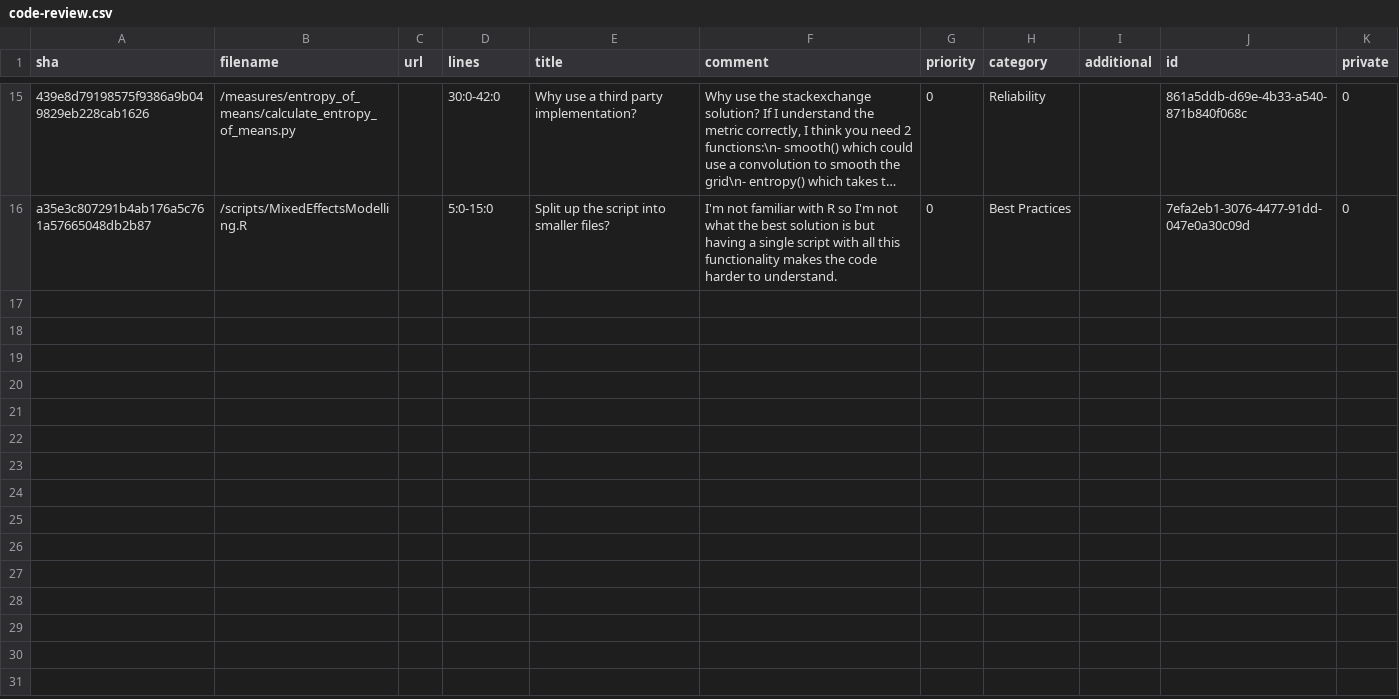
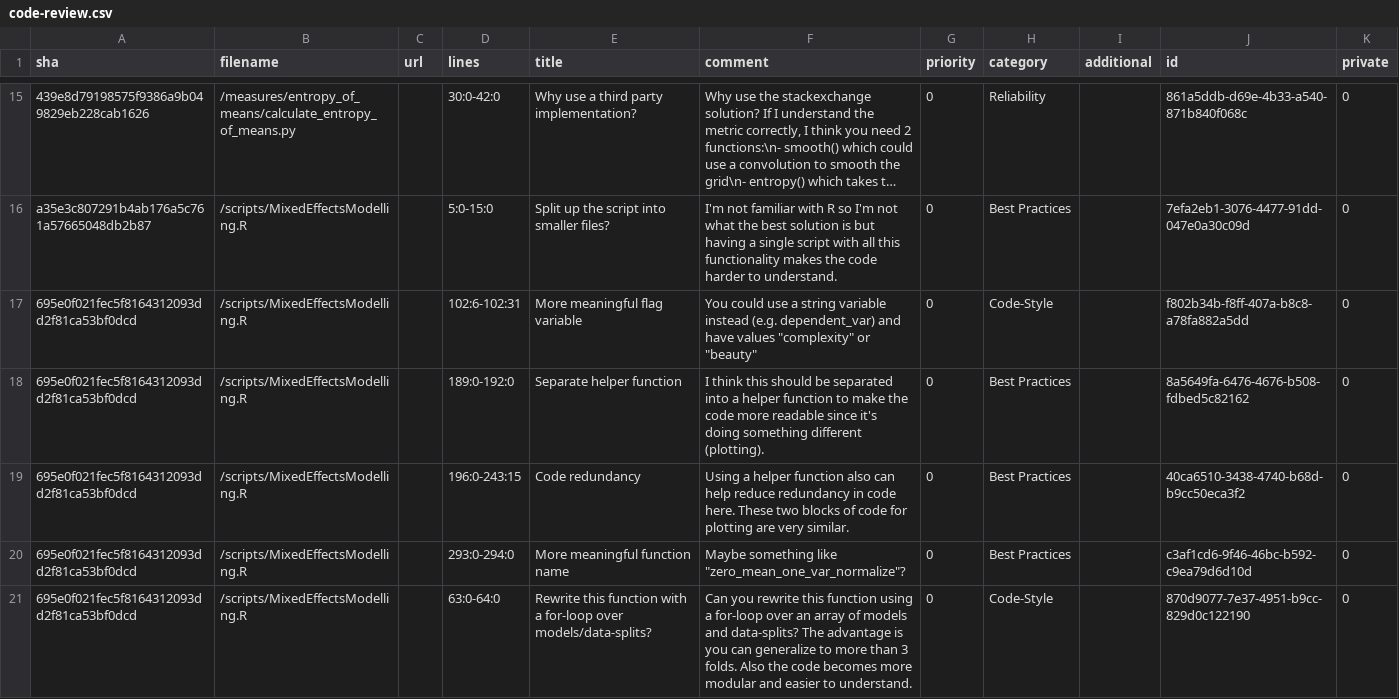
Before and after one commit to shenkev/Relating_ObjectiveComplexity_SubjectiveComplexity_Beauty_BinaryPixelPatterns, a CSV file: code-review.csv, drawn as a sheet; only a part is shown, gaps mark what is left out; long unchanged cells end in …; the diff names each change by its address in the sheet, - before the commit and + after, or states it on an @@ line.

Commit message:
Added review comments on R script

```diff
--- a/code-review.csv
+++ b/code-review.csv
+row 17: 695e0f021fec5f8164312093dd2f81ca53bf0dcd | /scripts/MixedEffectsModelling.R |  | 102:6-102:31 | More meaningful flag variable | You could use a string variable instead (e.g. dependent_var) and have values "complexity" or "beauty" | 0 | Code-Style |  | f802b34b-f8ff-407a-b8c8-a78fa882a5dd | 0
+row 18: 695e0f021fec5f8164312093dd2f81ca53bf0dcd | /scripts/MixedEffectsModelling.R |  | 189:0-192:0 | Separate helper function | I think this should be separated into a helper function to make the code more readable since it's doing something different (plotting). | 0 | Best Practices |  | 8a5649fa-6476-4676-b508-fdbed5c82162 | 0
+row 19: 695e0f021fec5f8164312093dd2f81ca53bf0dcd | /scripts/MixedEffectsModelling.R |  | 196:0-243:15 | Code redundancy | Using a helper function also can help reduce redundancy in code here. These two blocks of code for plotting are very similar. | 0 | Best Practices |  | 40ca6510-3438-4740-b68d-b9cc50eca3f2 | 0
+row 20: 695e0f021fec5f8164312093dd2f81ca53bf0dcd | /scripts/MixedEffectsModelling.R |  | 293:0-294:0 | More meaningful function name | Maybe something like "zero_mean_one_var_normalize"? | 0 | Best Practices |  | c3af1cd6-9f46-46bc-b592-c9ea79d6d10d | 0
+row 21: 695e0f021fec5f8164312093dd2f81ca53bf0dcd | /scripts/MixedEffectsModelling.R |  | 63:0-64:0 | Rewrite this function with a for-loop over models/data-splits? | Can you rewrite this function using a for-loop over an array of models and data-splits? The advantage is you can generalize to more than 3 folds. Also the code becomes more modular and easier to understand. | 0 | Code-Style |  | 870d9077-7e37-4951-b9cc-829d0c122190 | 0
```
Also changed, not shown: 2 other files.
